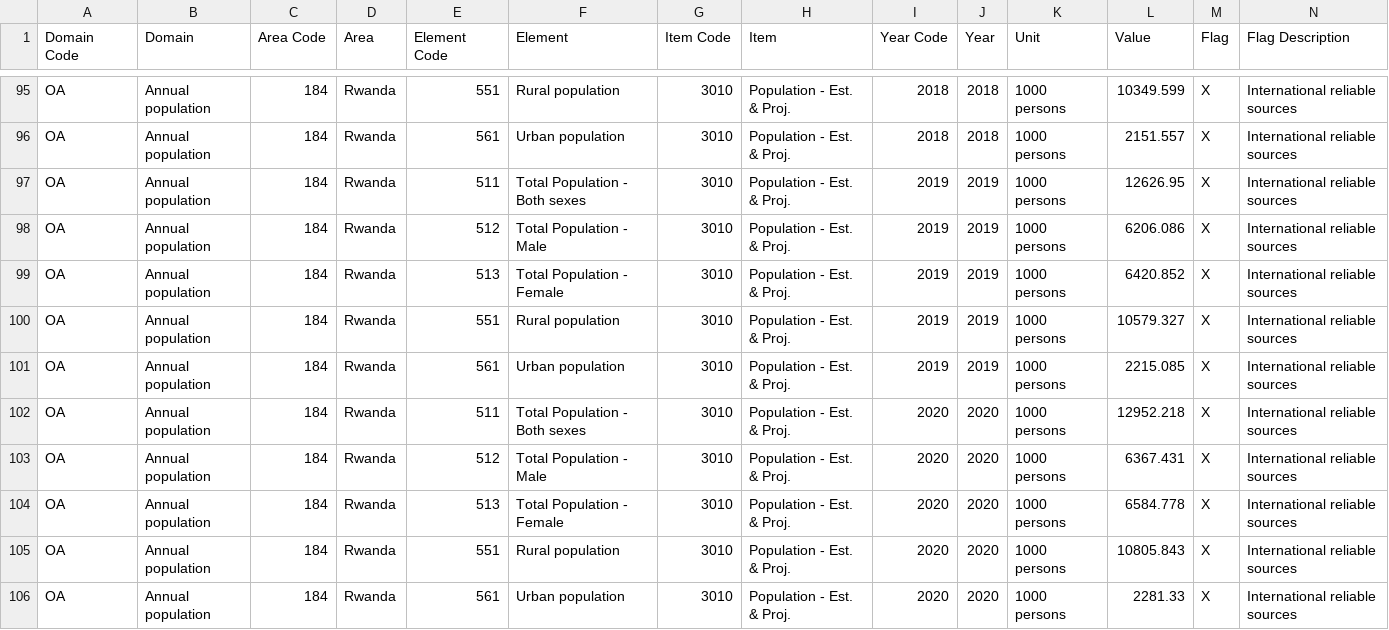
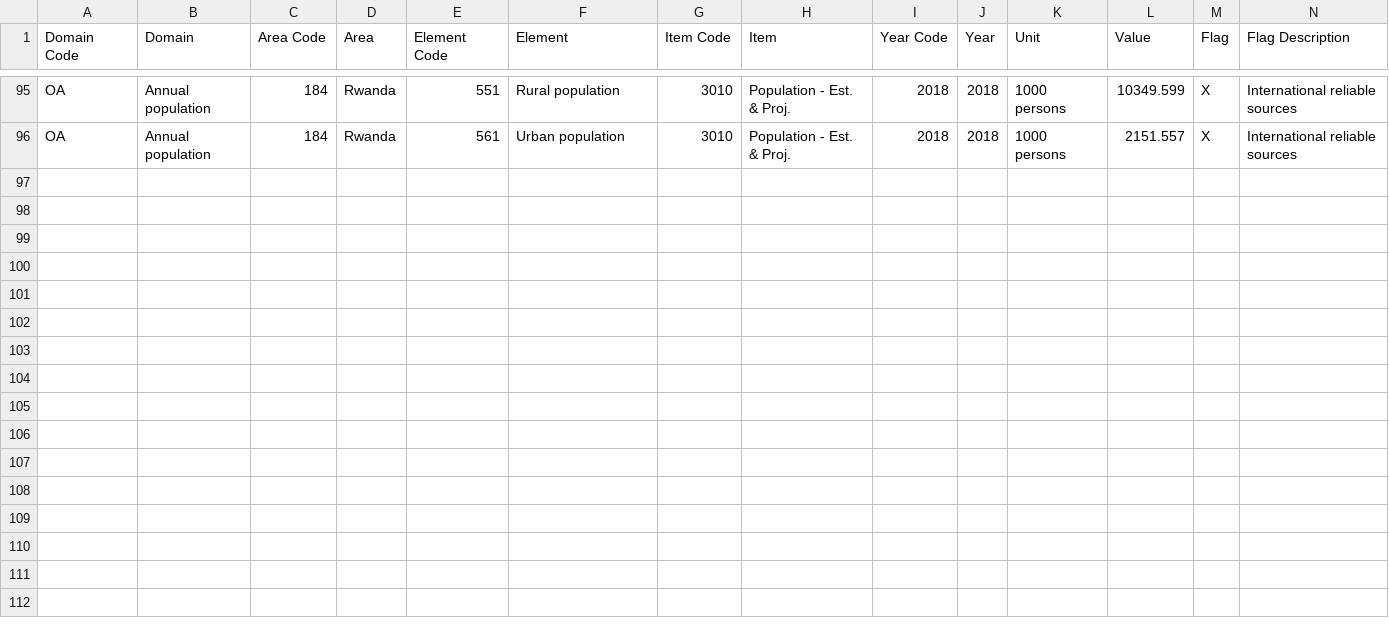
Before and after one commit to Jakidxav/ciat_bean_price_feature_importances, a CSV file: data/raw/demographics/rwanda_demographics_raw.csv, drawn as a sheet; only a part is shown, gaps mark what is left out; rows hold the shown columns only; the diff names each change by its address in the sheet, - before the commit and + after, or states it on an @@ line.

```diff
--- a/data/raw/demographics/rwanda_demographics_raw.csv
+++ b/data/raw/demographics/rwanda_demographics_raw.csv
-row 97: OA | Annual population | 184 | Rwanda | 511 | Total Population - Both sexes | 3010 | Population - Est. & Proj. | 2019 | 2019 | 1000 persons | 12626.95 | X | International reliable sources
-row 98: OA | Annual population | 184 | Rwanda | 512 | Total Population - Male | 3010 | Population - Est. & Proj. | 2019 | 2019 | 1000 persons | 6206.086 | X | International reliable sources
-row 99: OA | Annual population | 184 | Rwanda | 513 | Total Population - Female | 3010 | Population - Est. & Proj. | 2019 | 2019 | 1000 persons | 6420.852 | X | International reliable sources
-row 100: OA | Annual population | 184 | Rwanda | 551 | Rural population | 3010 | Population - Est. & Proj. | 2019 | 2019 | 1000 persons | 10579.327 | X | International reliable sources
-row 101: OA | Annual population | 184 | Rwanda | 561 | Urban population | 3010 | Population - Est. & Proj. | 2019 | 2019 | 1000 persons | 2215.085 | X | International reliable sources
-row 102: OA | Annual population | 184 | Rwanda | 511 | Total Population - Both sexes | 3010 | Population - Est. & Proj. | 2020 | 2020 | 1000 persons | 12952.218 | X | International reliable sources
-row 103: OA | Annual population | 184 | Rwanda | 512 | Total Population - Male | 3010 | Population - Est. & Proj. | 2020 | 2020 | 1000 persons | 6367.431 | X | International reliable sources
-row 104: OA | Annual population | 184 | Rwanda | 513 | Total Population - Female | 3010 | Population - Est. & Proj. | 2020 | 2020 | 1000 persons | 6584.778 | X | International reliable sources
-row 105: OA | Annual population | 184 | Rwanda | 551 | Rural population | 3010 | Population - Est. & Proj. | 2020 | 2020 | 1000 persons | 10805.843 | X | International reliable sources
-row 106: OA | Annual population | 184 | Rwanda | 561 | Urban population | 3010 | Population - Est. & Proj. | 2020 | 2020 | 1000 persons | 2281.33 | X | International reliable sources
```
Also changed, not shown: data/processed/climate/kenya_climate_processed.csv, data/processed/climate/rwanda_climate_processed.csv, 16 other files.
